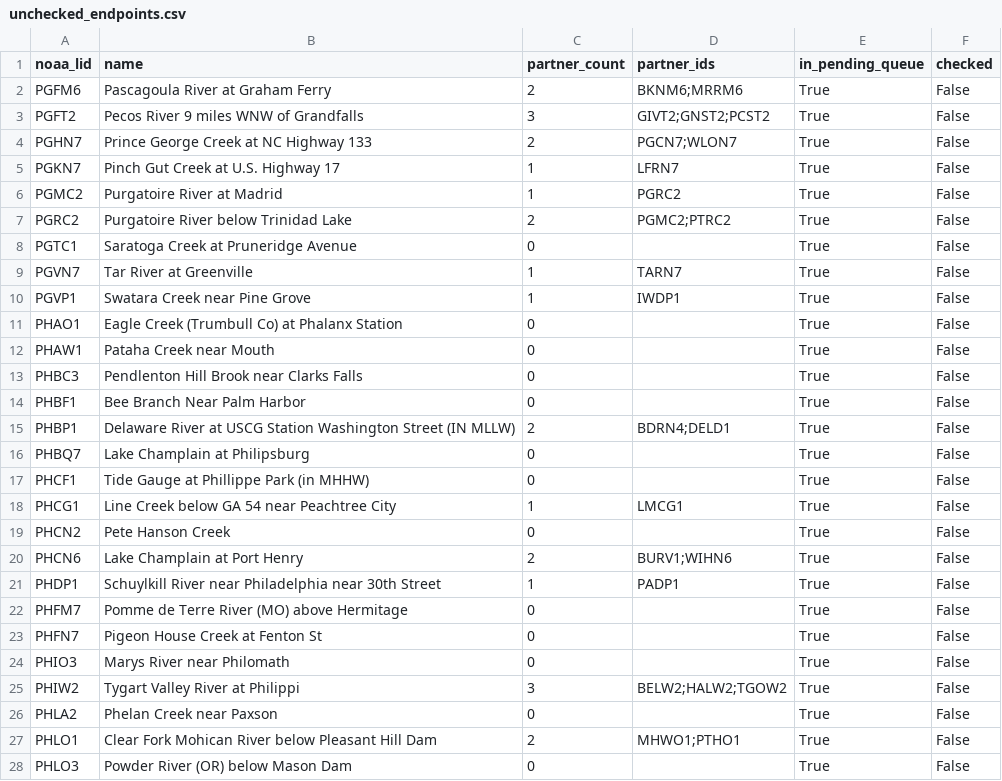
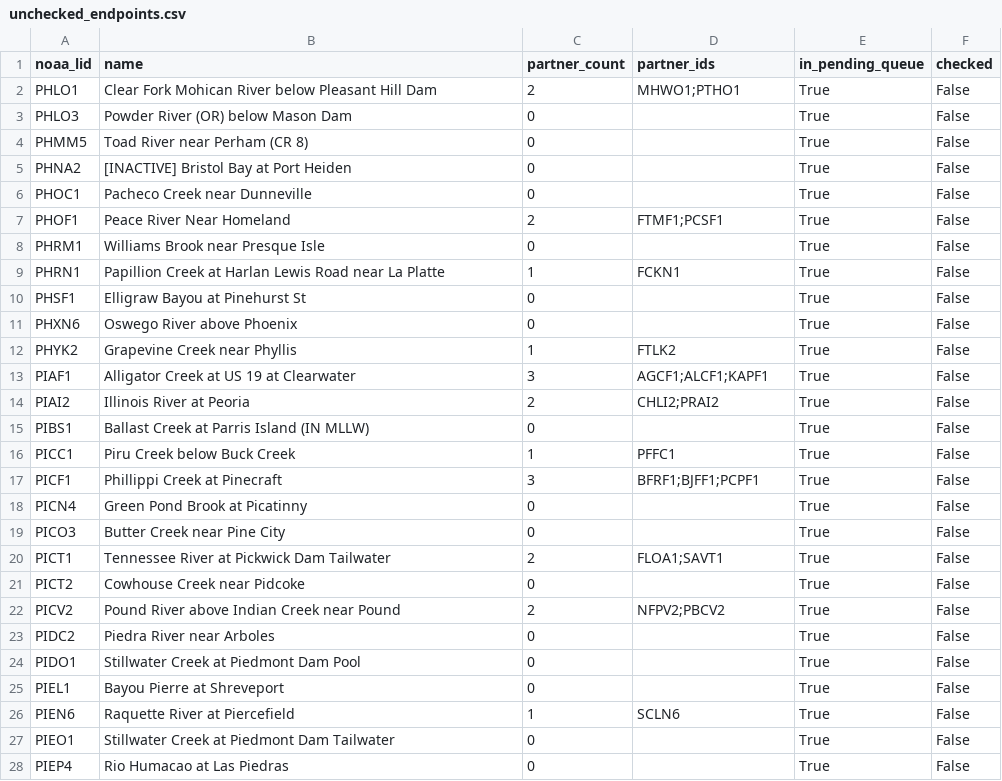
Before and after one commit to pbangiola/paddlersmap, a CSV file: data/network_audit/unchecked_endpoints.csv, drawn as a sheet; only a part is shown; the shorter side is filled out with more unchanged rows; the diff covers the shown part only; the diff names each change by its address in the sheet, - before the commit and + after, or states it on an @@ line.

```diff
--- a/data/network_audit/unchecked_endpoints.csv
+++ b/data/network_audit/unchecked_endpoints.csv
-row 2: PGFM6 | Pascagoula River at Graham Ferry | 2 | BKNM6;MRRM6 | True | False
-row 3: PGFT2 | Pecos River 9 miles WNW of Grandfalls | 3 | GIVT2;GNST2;PCST2 | True | False
-row 4: PGHN7 | Prince George Creek at NC Highway 133 | 2 | PGCN7;WLON7 | True | False
-row 5: PGKN7 | Pinch Gut Creek at U.S. Highway 17 | 1 | LFRN7 | True | False
-row 6: PGMC2 | Purgatoire River at Madrid | 1 | PGRC2 | True | False
-row 7: PGRC2 | Purgatoire River below Trinidad Lake | 2 | PGMC2;PTRC2 | True | False
-row 8: PGTC1 | Saratoga Creek at Pruneridge Avenue | 0 |  | True | False
-row 9: PGVN7 | Tar River at Greenville | 1 | TARN7 | True | False
-row 10: PGVP1 | Swatara Creek near Pine Grove | 1 | IWDP1 | True | False
-row 11: PHAO1 | Eagle Creek (Trumbull Co) at Phalanx Station | 0 |  | True | False
-row 12: PHAW1 | Pataha Creek near Mouth | 0 |  | True | False
-row 13: PHBC3 | Pendlenton Hill Brook near Clarks Falls | 0 |  | True | False
-row 14: PHBF1 | Bee Branch Near Palm Harbor | 0 |  | True | False
-row 15: PHBP1 | Delaware River at USCG Station Washington Street (IN MLLW) | 2 | BDRN4;DELD1 | True | False
-row 16: PHBQ7 | Lake Champlain at Philipsburg | 0 |  | True | False
-row 17: PHCF1 | Tide Gauge at Phillippe Park (in MHHW) | 0 |  | True | False
-row 18: PHCG1 | Line Creek below GA 54 near Peachtree City | 1 | LMCG1 | True | False
-row 19: PHCN2 | Pete Hanson Creek | 0 |  | True | False
-row 20: PHCN6 | Lake Champlain at Port Henry | 2 | BURV1;WIHN6 | True | False
-row 21: PHDP1 | Schuylkill River near Philadelphia near 30th Street | 1 | PADP1 | True | False
-row 22: PHFM7 | Pomme de Terre River (MO) above Hermitage | 0 |  | True | False
-row 23: PHFN7 | Pigeon House Creek at Fenton St | 0 |  | True | False
-row 24: PHIO3 | Marys River near Philomath | 0 |  | True | False
-row 25: PHIW2 | Tygart Valley River at Philippi | 3 | BELW2;HALW2;TGOW2 | True | False
-row 26: PHLA2 | Phelan Creek near Paxson | 0 |  | True | False
```
Also changed, not shown: 2 edited cells elsewhere in this file, data/network_audit/single_partner_endpoints.csv, 3 other files.
